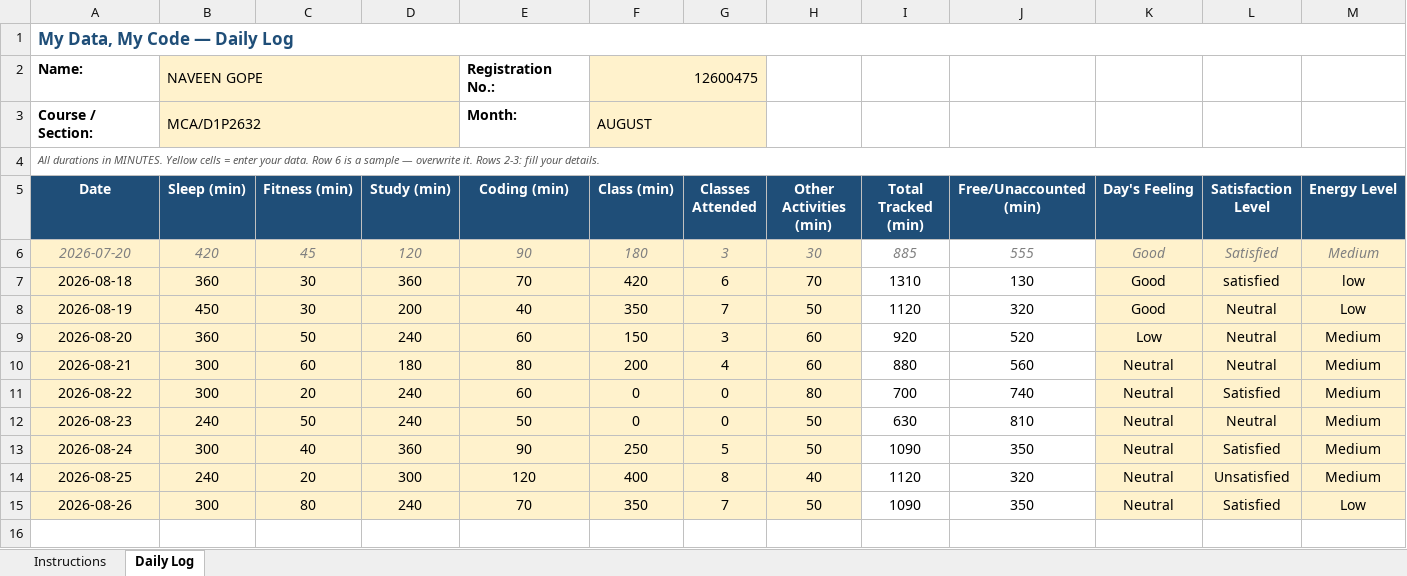
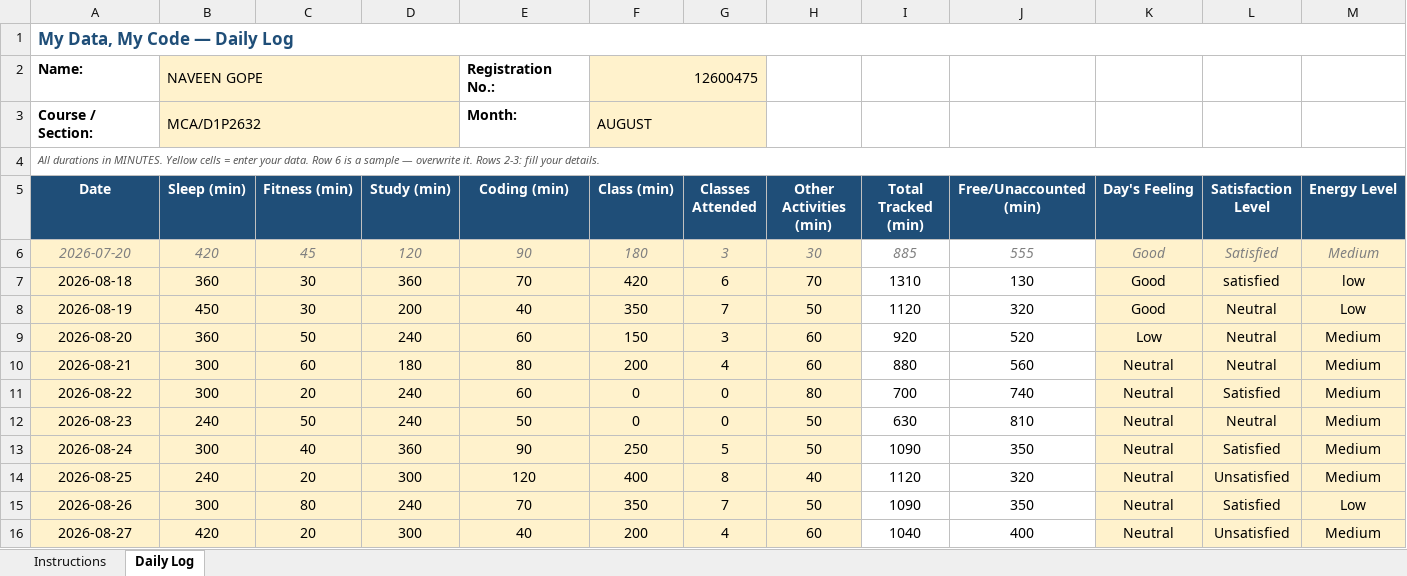
Before and after one commit to Naveenyadav0111/776, an Excel workbook: 12600475.xlsx, sheet Daily Log, drawn as a sheet; only a part is shown; values as stored, in another font and other column widths than the file's, no borders; conditional formats not drawn; rows hold the shown columns only; the diff names each change by its address in the sheet, - before the commit and + after, or states it on an @@ line.

Commit message:
daily update

```diff
--- a/12600475.xlsx (sheet Daily Log)
+++ b/12600475.xlsx (sheet Daily Log)
+row 16: 2026-08-27 | 420 | 20 | 300 | 40 | 200 | 4 | 60 | 1040 | 400 | Neutral | Unsatisfied | Medium
```
